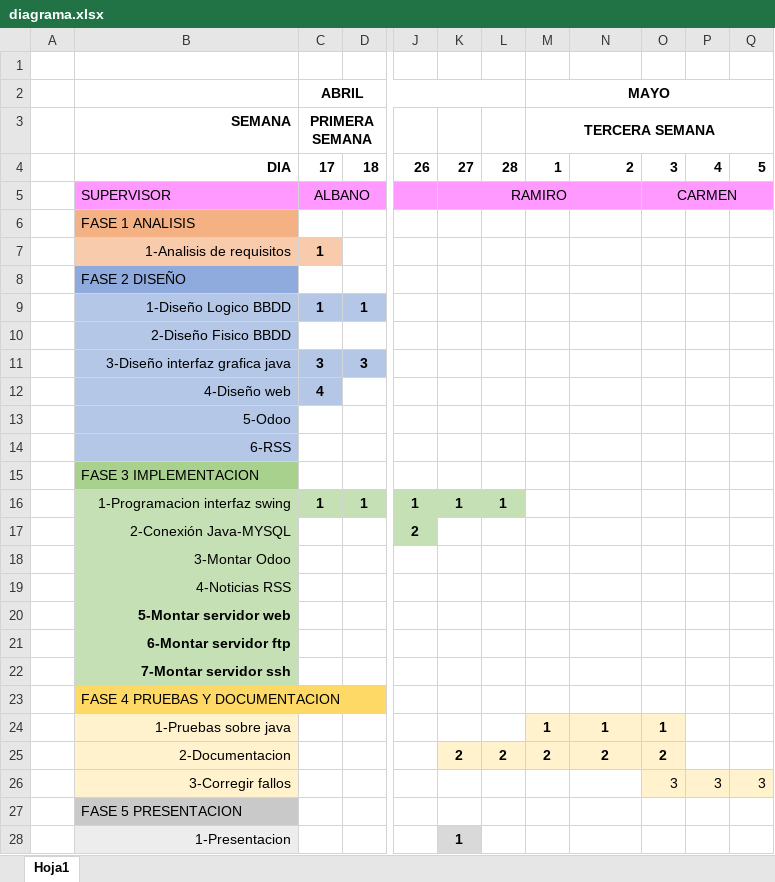
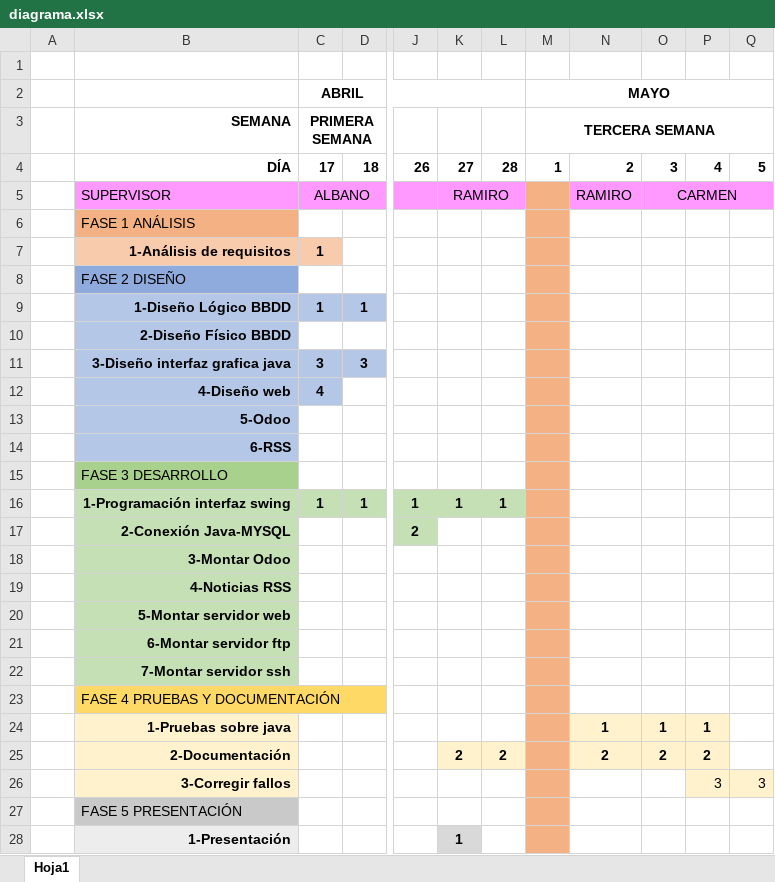
Before and after one commit to CafeConPalito/AgilizandoMentes2, an Excel workbook: Empresa/diagrama.xlsx, sheet Hoja1, drawn as a sheet; only a part is shown, gaps mark what is left out; values as stored, in another font and other column widths than the file's, no borders; the diff names each change by its address in the sheet, - before the commit and + after, or states it on an @@ line.

Commit message:
Documentación

```diff
--- a/Empresa/diagrama.xlsx (sheet Hoja1)
+++ b/Empresa/diagrama.xlsx (sheet Hoja1)
-B4 (SEMANA): DIA
+B4 (SEMANA): DÍA
-K5:N5 merged
+K5:L5 merged
-M5 fill: #FF99FF
+M5 fill: #F4B183
-N5: (empty)
+N5: RAMIRO
-B6 (SEMANA): FASE 1 ANALISIS
+B6 (SEMANA): FASE 1 ANÁLISIS
-M6:M23 fill: none
+M6:M23 fill: #F4B183
-B7 (SEMANA): 1-Analisis de requisitos
+B7 (SEMANA): 1-Análisis de requisitos
-B7 bold: off
+B7 bold: on
-B9 (SEMANA): 1-Diseño Logico BBDD
+B9 (SEMANA): 1-Diseño Lógico BBDD
-B9:B14 bold: off
+B9:B14 bold: on
-B10 (SEMANA): 2-Diseño Fisico BBDD
+B10 (SEMANA): 2-Diseño Físico BBDD
-B15 (SEMANA): FASE 3 IMPLEMENTACION
+B15 (SEMANA): FASE 3 DESARROLLO
-B16 (SEMANA): 1-Programacion interfaz swing
+B16 (SEMANA): 1-Programación interfaz swing
-B16:B19 bold: off
+B16:B19 bold: on
-B23 (SEMANA): FASE 4 PRUEBAS Y DOCUMENTACION
+B23 (SEMANA): FASE 4 PRUEBAS Y DOCUMENTACIÓN
-B24:B26 bold: off
+B24:B26 bold: on
-M24 (TERCERA SEMANA): 1
+M24 (TERCERA SEMANA): (empty)
-M24:M25 fill: #FFF2CC
+M24:M25 fill: #F4B183
-P24: (empty)
+P24: 1
-P24:P25 fill: none
+P24:P25 fill: #FFF2CC
-B25 (SEMANA): 2-Documentacion
+B25 (SEMANA): 2-Documentación
-M25 (TERCERA SEMANA): 2
+M25 (TERCERA SEMANA): (empty)
-P25: (empty)
+P25: 2
-M26:M28 fill: none
+M26:M28 fill: #F4B183
-O26: 3
+O26: (empty)
-O26 fill: #FFF2CC
+O26 fill: none
-B27 (SEMANA): FASE 5 PRESENTACION
+B27 (SEMANA): FASE 5 PRESENTACIÓN
-B28 (SEMANA): 1-Presentacion
+B28 (SEMANA): 1-Presentación
-B28 bold: off
+B28 bold: on
```
Also changed, not shown: 1 other file.
